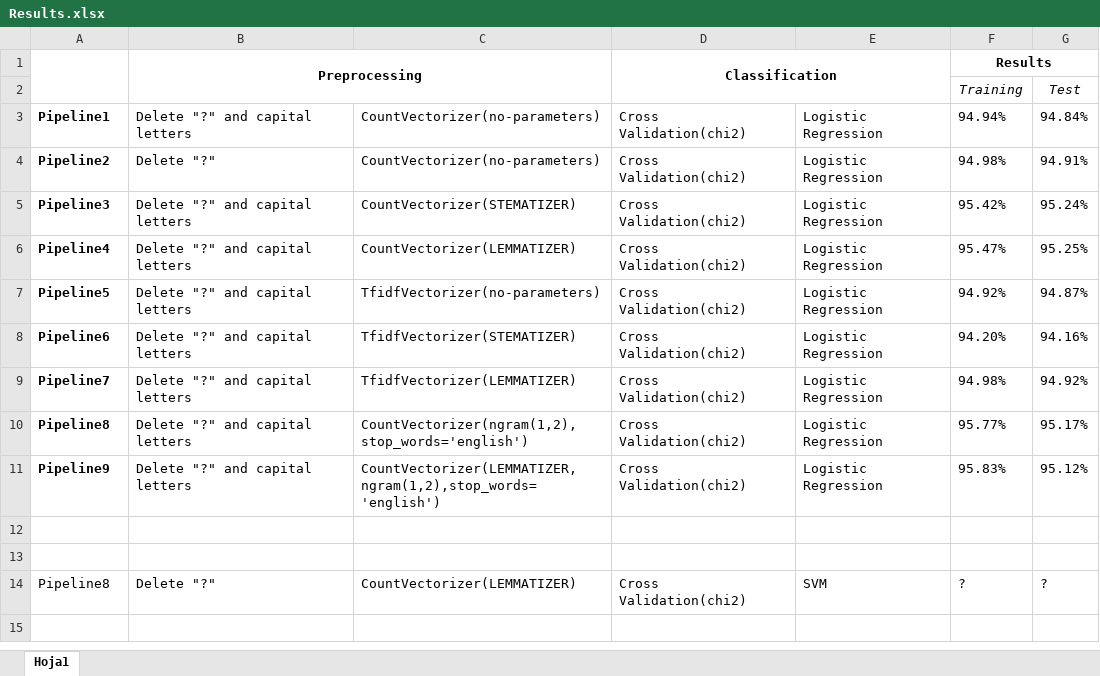
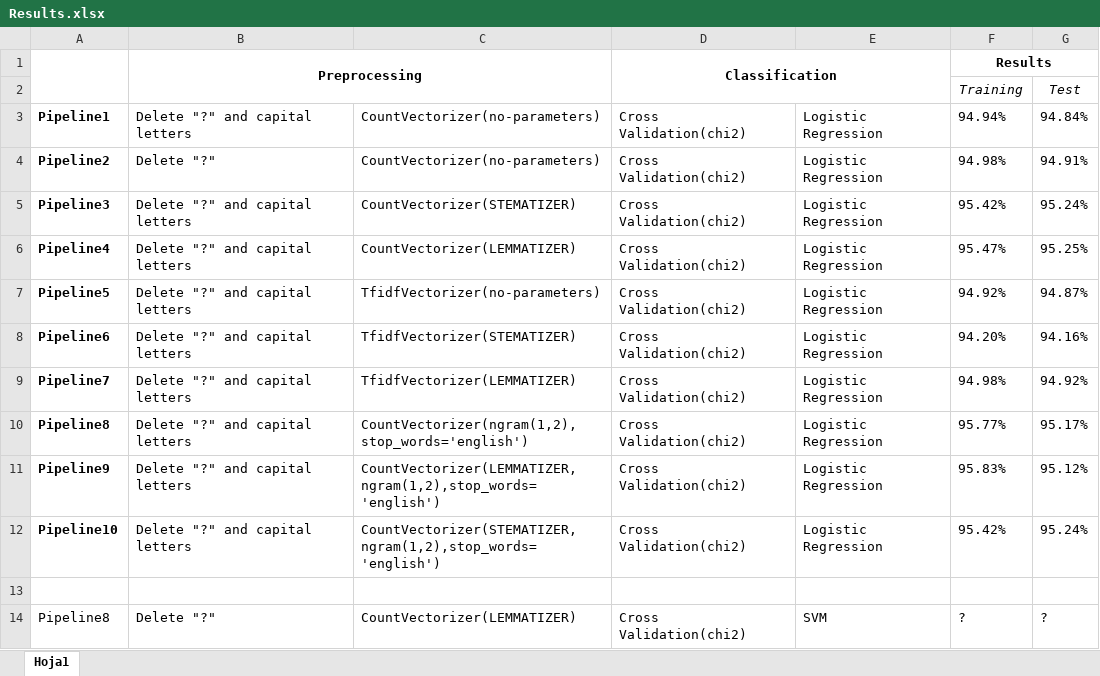
Before and after one commit to polazaro/NLP_Quora, an Excel workbook: Results.xlsx, sheet Hoja1, drawn as a sheet; values as stored, in another font and other column widths than the file's, no borders; the diff names each change by its address in the sheet, - before the commit and + after, or states it on an @@ line.

Commit message:
Update Results.xlsx

```diff
--- a/Results.xlsx (sheet Hoja1)
+++ b/Results.xlsx (sheet Hoja1)
-row 12: (empty)
+row 12: Pipeline10 | Delete "?" and capital letters | CountVectorizer(STEMATIZER,ngram(1,2),stop_words='english') | Cross Validation(chi2) | Logistic Regression | 95.42% | 95.24%
```
